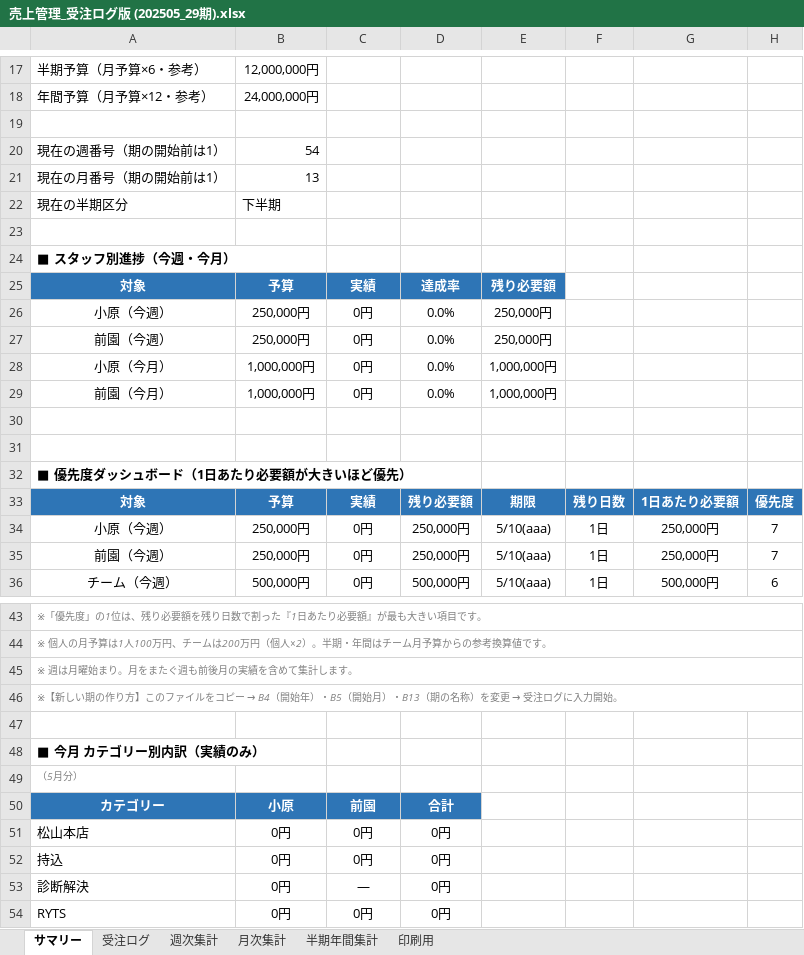
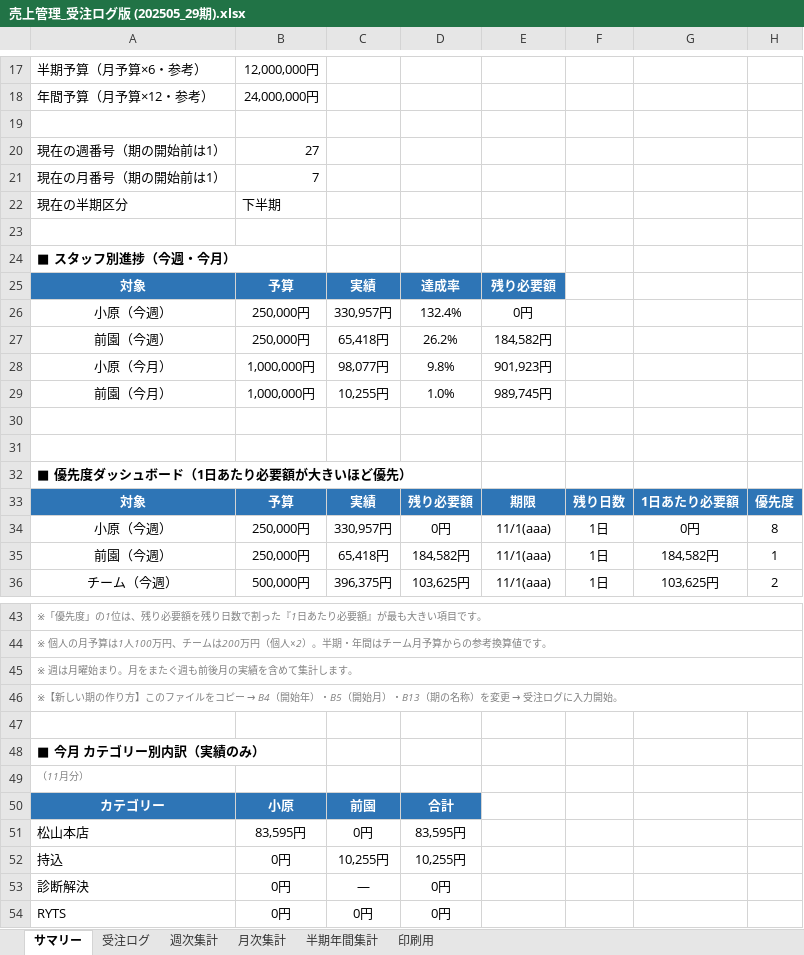
Before and after one commit to pureko2000/uriage-kanri, an Excel workbook: 売上管理_受注ログ版 (202505_29期).xlsx, sheet サマリー, drawn as a sheet; only a part is shown, gaps mark what is left out; values as stored, in another font and other column widths than the file's, no borders; conditional formats not drawn; the diff covers the shown part only; the diff names each change by its address in the sheet, - before the commit and + after, or states it on an @@ line.

```diff
--- a/売上管理_受注ログ版 (202505_29期).xlsx (sheet サマリー)
+++ b/売上管理_受注ログ版 (202505_29期).xlsx (sheet サマリー)
-B20: 54
+B20: 27
-B21: 13
+B21: 7
-C26: 0円
+C26: 330,957円
-D26: 0.0%
+D26: 132.4%
-E26: 250,000円
+E26: 0円
-C27: 0円
+C27: 65,418円
-D27: 0.0%
+D27: 26.2%
-E27: 250,000円
+E27: 184,582円
-C28: 0円
+C28: 98,077円
-D28: 0.0%
+D28: 9.8%
-E28: 1,000,000円
+E28: 901,923円
-C29: 0円
+C29: 10,255円
-D29: 0.0%
+D29: 1.0%
-E29: 1,000,000円
+E29: 989,745円
-C34: 0円
+C34: 330,957円
-D34: 250,000円
+D34: 0円
-E34:E36: 5/10(aaa)
+E34:E36: 11/1(aaa)
-G34: 250,000円
+G34: 0円
-H34: 7
+H34: 8
-C35: 0円
+C35: 65,418円
-D35: 250,000円
+D35: 184,582円
-G35: 250,000円
+G35: 184,582円
-H35: 7
+H35: 1
-C36: 0円
+C36: 396,375円
-D36: 500,000円
+D36: 103,625円
-G36: 500,000円
+G36: 103,625円
-H36: 6
+H36: 2
-A49: （5月分）
+A49: （11月分）
-B51: 0円
+B51: 83,595円
-D51: 0円
+D51: 83,595円
-C52: 0円
+C52: 10,255円
-D52: 0円
+D52: 10,255円
```
Also changed, not shown: 34 edited cells elsewhere in this sheet, sheet 受注ログ, sheet 週次集計, sheet 半期年間集計, sheet 月次集計, sheet 印刷用.
